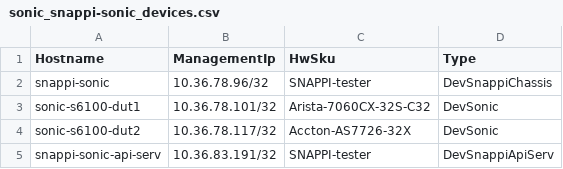
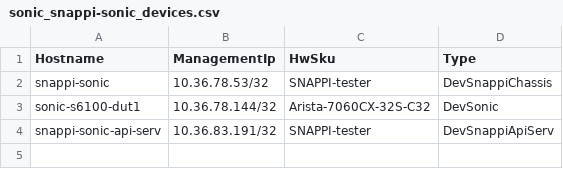
Before and after one commit to selldinesh/sonic-testbed-manager, a CSV file: ixia-calbases-lab/Novus/ansible/files/sonic_snappi-sonic_devices.csv, drawn as a sheet.

Commit message:
Adding conftest, base, snappi fixtures, vms-snappi-sonic.json

```diff
--- a/ixia-calbases-lab/Novus/ansible/files/sonic_snappi-sonic_devices.csv
+++ b/ixia-calbases-lab/Novus/ansible/files/sonic_snappi-sonic_devices.csv
@@ -1,5 +1,4 @@
 Hostname,ManagementIp,HwSku,Type
-snappi-sonic,10.36.78.96/32,SNAPPI-tester,DevSnappiChassis
-sonic-s6100-dut1,10.36.78.101/32,Arista-7060CX-32S-C32,DevSonic
-sonic-s6100-dut2,10.36.78.117/32,Accton-AS7726-32X,DevSonic
+snappi-sonic,10.36.78.53/32,SNAPPI-tester,DevSnappiChassis
+sonic-s6100-dut1,10.36.78.144/32,Arista-7060CX-32S-C32,DevSonic
 snappi-sonic-api-serv,10.36.83.191/32,SNAPPI-tester,DevSnappiApiServ
```
Also changed, not shown: 6 other files.
